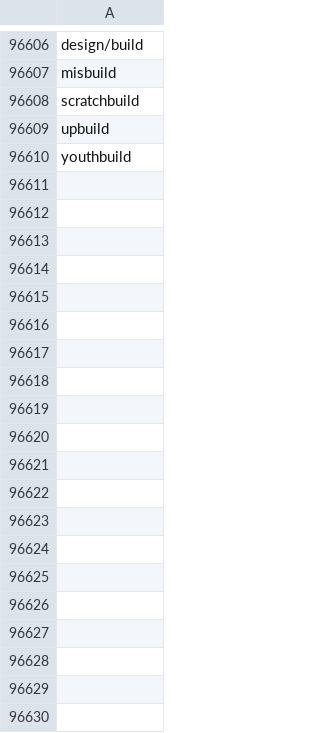
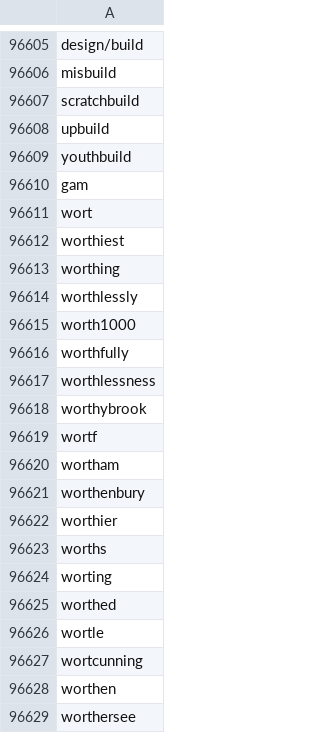
Before and after one commit to sgrobe875/Word_Puzzles, a CSV file: one_grams.csv, drawn as a sheet; only a part is shown, gaps mark what is left out; the diff covers the shown part only.

Commit message:
can now add and remove words from list

```diff
--- a/one_grams.csv
+++ b/one_grams.csv
@@ -96610 +96609,21 @@ upbuild
 youthbuild
+gam
+wort
+worthiest
+worthing
+worthlessly
+worth1000
+worthfully
+worthlessness
+worthybrook
+wortf
+wortham
+worthenbury
+worthier
+worths
+worting
+worthed
+wortle
+wortcunning
+worthen
+worthersee
```
Also changed, not shown: 49 added rows elsewhere in this file, 1 other file.
